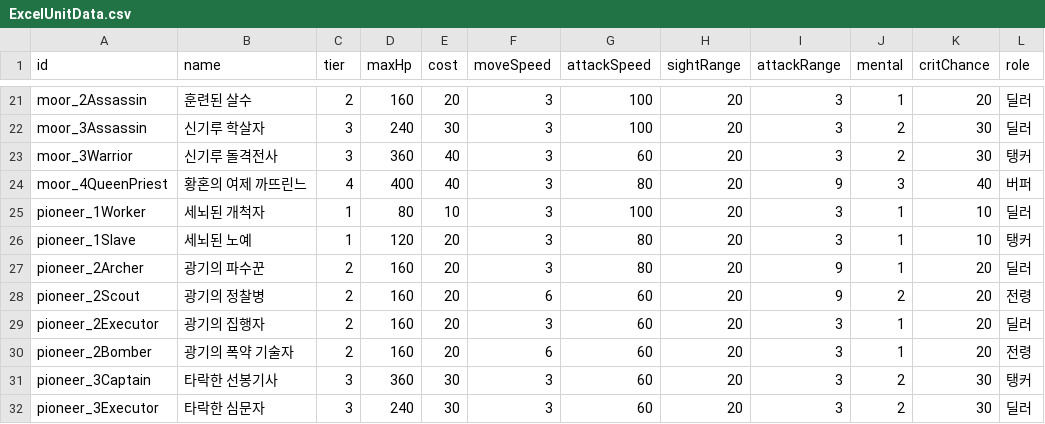
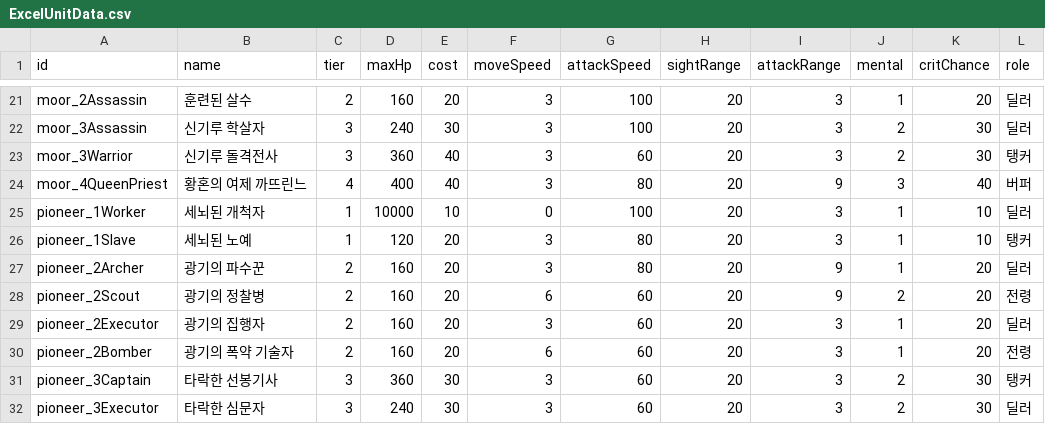
Before and after one commit to Team-Custos/Project_UndyingDefense, a CSV file: Assets/ExcelUnitData.csv, drawn as a sheet; only a part is shown, gaps mark what is left out.

```diff
--- a/Assets/ExcelUnitData.csv
+++ b/Assets/ExcelUnitData.csv
@@ -24,3 +24,3 @@ moor_3Warrior,신기루 돌격전사,3,360,40,3,60,20,3,2,30,탱커
 moor_4QueenPriest,황혼의 여제 까뜨린느,4,400,40,3,80,20,9,3,40,버퍼
-pioneer_1Worker,세뇌된 개척자,1,80,10,3,100,20,3,1,10,딜러
+pioneer_1Worker,세뇌된 개척자,1,10000,10,0,100,20,3,1,10,딜러
 pioneer_1Slave,세뇌된 노예,1,120,20,3,80,20,3,1,10,탱커
```
Also changed, not shown: 4 other files.
